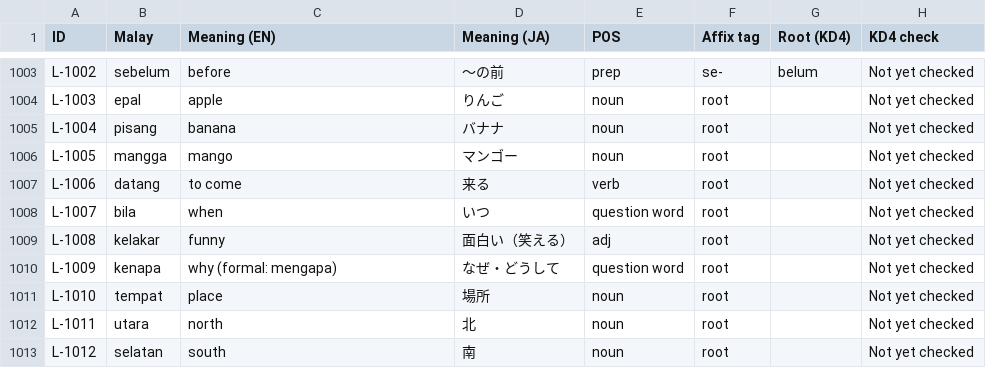
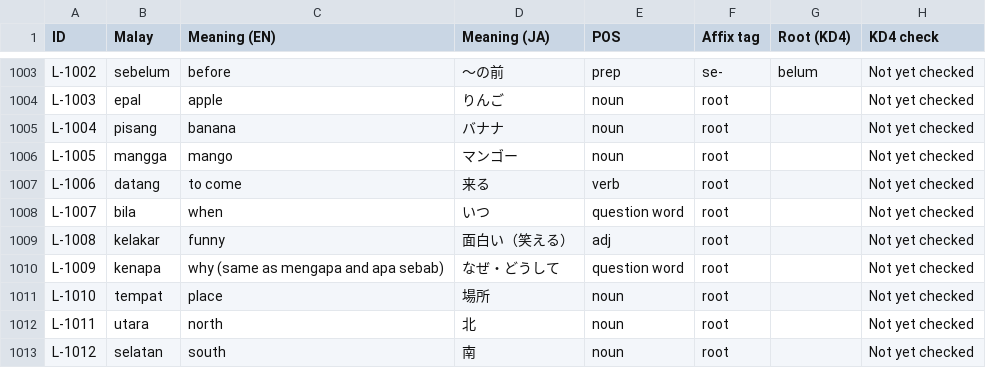
Before and after one commit to Nagatake-vonHatsune/Cikgu-Sensai, a CSV file: curriculum/reference/katakata/malay-ledger.csv, drawn as a sheet; only a part is shown, gaps mark what is left out; the diff names each change by its address in the sheet, - before the commit and + after, or states it on an @@ line.

```diff
--- a/curriculum/reference/katakata/malay-ledger.csv
+++ b/curriculum/reference/katakata/malay-ledger.csv
-C1010 (Meaning (EN)): why (formal: mengapa)
+C1010 (Meaning (EN)): why (same as mengapa and apa sebab)
```
Also changed, not shown: docs/handoff/ledger-snapshot.csv, 2 other files.
